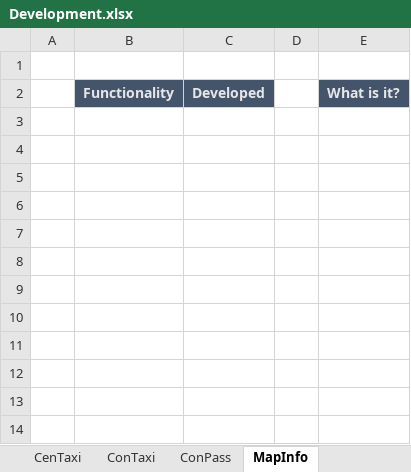
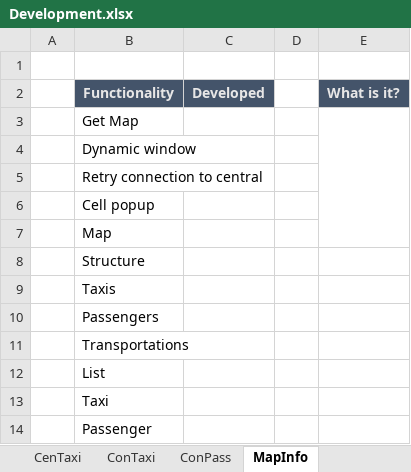
Before and after one commit to Jukodo/SOTaxi, an Excel workbook: Development.xlsx, sheet MapInfo, drawn as a sheet; values as stored, in another font and other column widths than the file's, no borders; the diff names each change by its address in the sheet, - before the commit and + after, or states it on an @@ line.

Commit message:
MapInfo Start

```diff
--- a/Development.xlsx (sheet MapInfo)
+++ b/Development.xlsx (sheet MapInfo)
+row 3:  | Get Map
+row 4:  | Dynamic window
+row 5:  | Retry connection to central
+row 6:  | Cell popup
+row 7:  | Map
+row 8:  | Structure
+row 9:  | Taxis
+row 10:  | Passengers
+row 11:  | Transportations
+row 12:  | List
+row 13:  | Taxi
+row 14:  | Passenger
```
Also changed, not shown: 11 other files.
